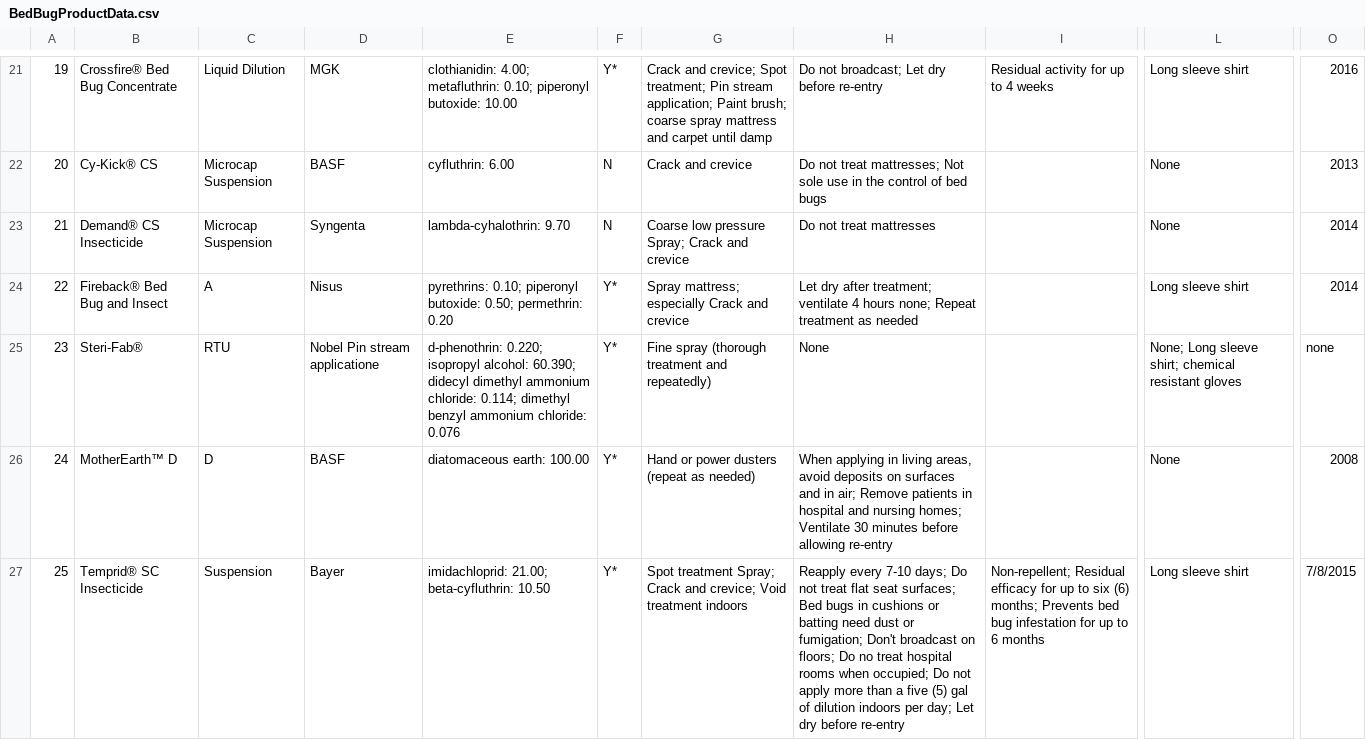
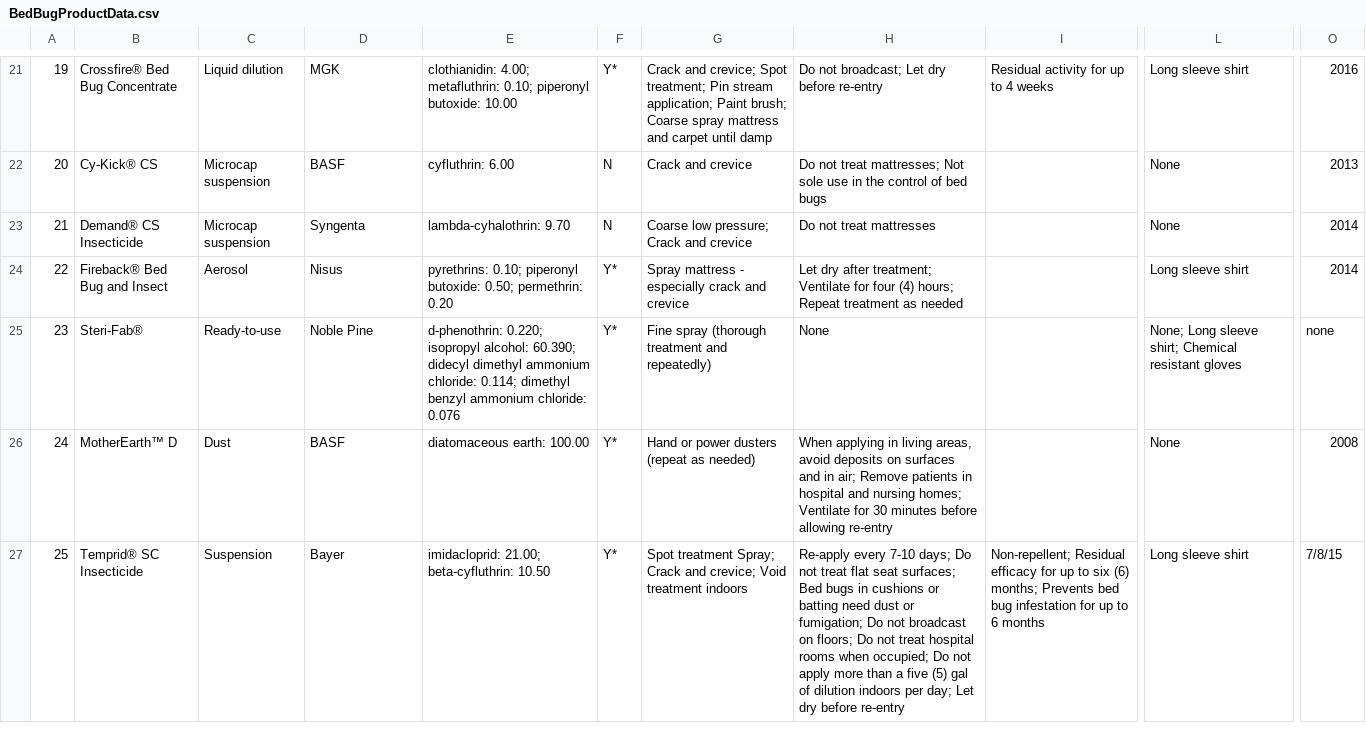
Before and after one commit to bedbugauthority/bedbugauthority.github.io, a CSV file: data/BedBugProductData.csv, drawn as a sheet; only a part is shown, gaps mark what is left out; the diff covers the shown part only; the diff names each change by its address in the sheet, - before the commit and + after, or states it on an @@ line.

```diff
--- a/data/BedBugProductData.csv
+++ b/data/BedBugProductData.csv
-C21: Liquid Dilution
+C21: Liquid dilution
-G21: …Paint brush; coarse spray mattress…
+G21: …Paint brush; Coarse spray mattress…
-C22:C23: Microcap Suspension
+C22:C23: Microcap suspension
-G23: Coarse low pressure Spray; Crack and crevice
+G23: Coarse low pressure; Crack and crevice
-C24: A
+C24: Aerosol
-G24: Spray mattress; especially Crack and crevice
+G24: Spray mattress - especially crack and crevice
-H24: …after treatment; ventilate 4 hours none; Repeat treatment…
+H24: …after treatment; Ventilate for four (4) hours; Repeat treatment…
-C25: RTU
+C25: Ready-to-use
-D25: Nobel Pin stream applicatione
+D25: Noble Pine
-L25: …sleeve shirt; chemical resistant gloves
+L25: …sleeve shirt; Chemical resistant gloves
-C26: D
+C26: Dust
-H26: …homes; Ventilate 30 minutes…
+H26: …homes; Ventilate for 30 minutes…
-E27: imidachloprid: 21.00; beta-cyfluthrin: 10.50
+E27: imidacloprid: 21.00; beta-cyfluthrin: 10.50
-H27: Reapply every 7-10 days; Do not treat flat seat surfaces; Bed bugs in cushions or batting need dust or fumigation; Don't broadcast on floors; Do no treat hospital…
+H27: Re-apply every 7-10 days; Do not treat flat seat surfaces; Bed bugs in cushions or batting need dust or fumigation; Do not broadcast on floors; Do not treat hospital…
-O27: 7/8/2015
+O27: 7/8/15
```
Also changed, not shown: 146 edited cells elsewhere in this file, 2 other files.
